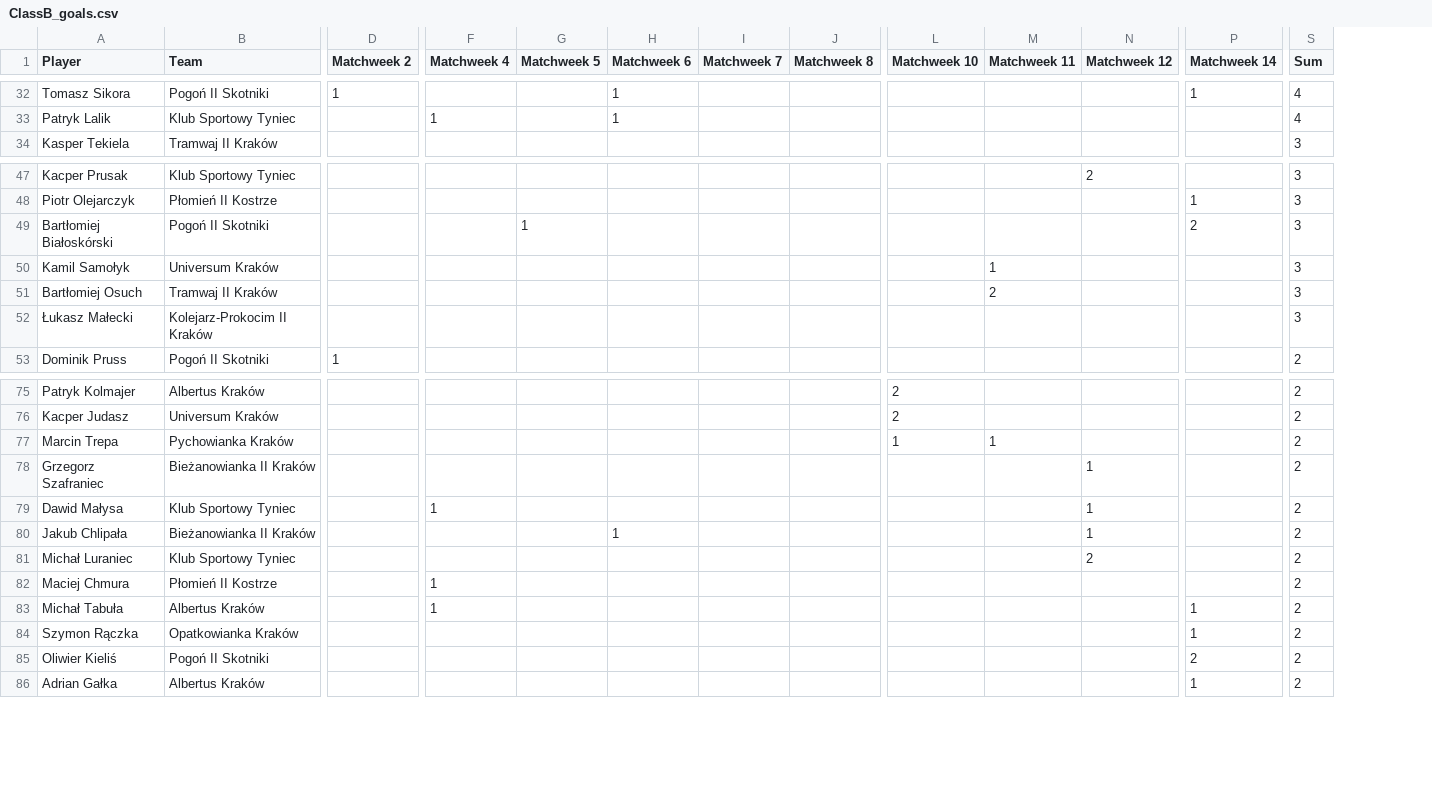
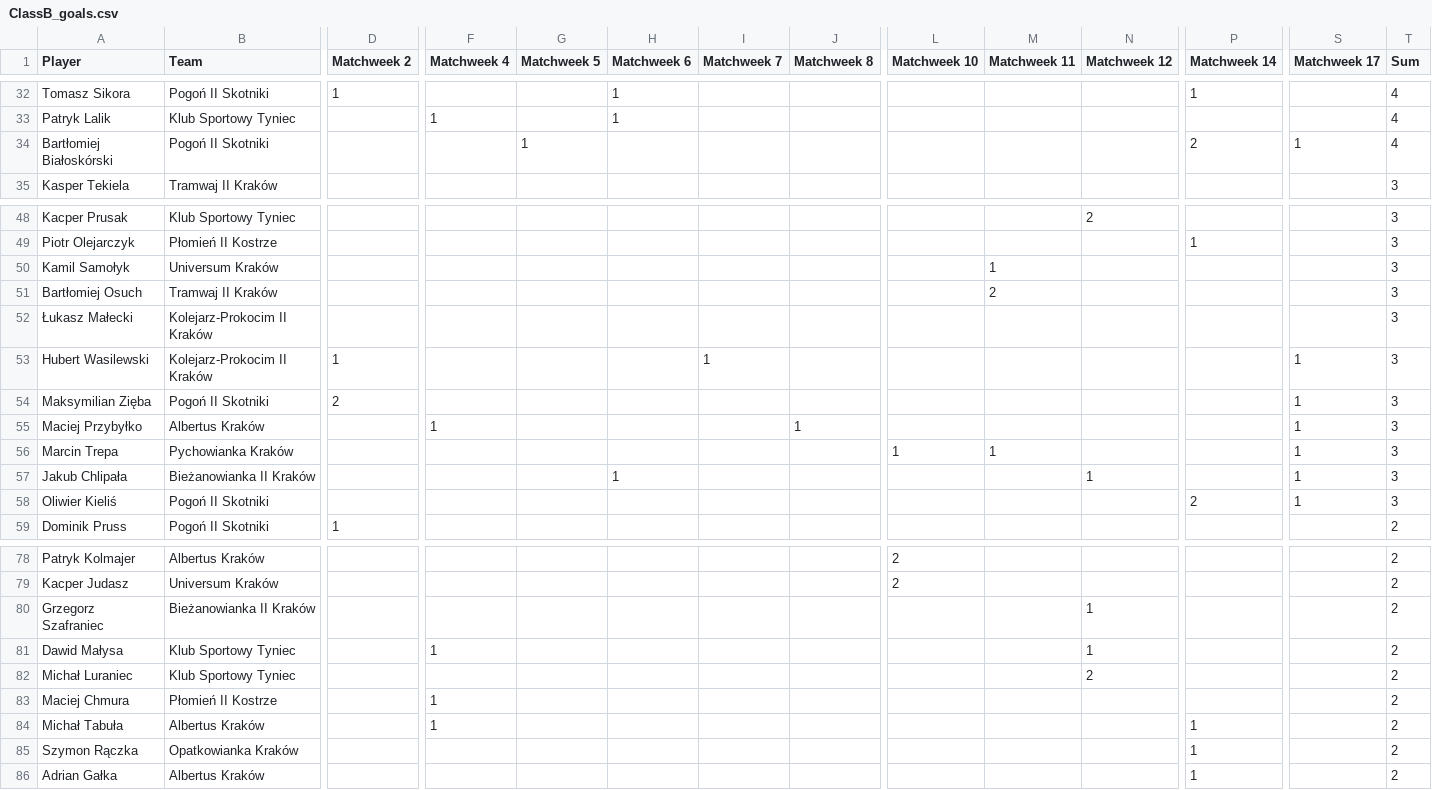
Before and after one commit to MSI17819/Streamlit-Football-Table-App, a CSV file: ClassB_goals.csv, drawn as a sheet; only a part is shown, gaps mark what is left out; removed rows and columns are numbered as before the commit, all else as after; rows hold the shown columns only; the diff covers the shown part only; the diff names each change by its address in the sheet, - before the commit and + after, or states it on an @@ line.

```diff
--- a/ClassB_goals.csv
+++ b/ClassB_goals.csv
+column S (Matchweek 17), empty
+row 34: Bartłomiej Białoskórski | Pogoń II Skotniki |  |  | 1 |  |  |  |  |  |  | 2 | 1 | 4
-row 49: Bartłomiej Białoskórski | Pogoń II Skotniki |  |  | 1 |  |  |  |  |  |  | 2 | 3
+row 53: Hubert Wasilewski | Kolejarz-Prokocim II Kraków | 1 |  |  |  | 1 |  |  |  |  |  | 1 | 3
+row 54: Maksymilian Zięba | Pogoń II Skotniki | 2 |  |  |  |  |  |  |  |  |  | 1 | 3
+row 55: Maciej Przybyłko | Albertus Kraków |  | 1 |  |  |  | 1 |  |  |  |  | 1 | 3
+row 56: Marcin Trepa | Pychowianka Kraków |  |  |  |  |  |  | 1 | 1 |  |  | 1 | 3
+row 57: Jakub Chlipała | Bieżanowianka II Kraków |  |  |  | 1 |  |  |  |  | 1 |  | 1 | 3
+row 58: Oliwier Kieliś | Pogoń II Skotniki |  |  |  |  |  |  |  |  |  | 2 | 1 | 3
-row 77: Marcin Trepa | Pychowianka Kraków |  |  |  |  |  |  | 1 | 1 |  |  | 2
-row 80: Jakub Chlipała | Bieżanowianka II Kraków |  |  |  | 1 |  |  |  |  | 1 |  | 2
-row 85: Oliwier Kieliś | Pogoń II Skotniki |  |  |  |  |  |  |  |  |  | 2 | 2
```
Also changed, not shown: 7 added rows, 8 removed rows and 1 edited cell elsewhere in this file.
